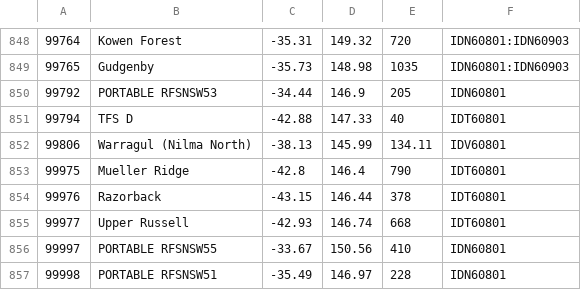
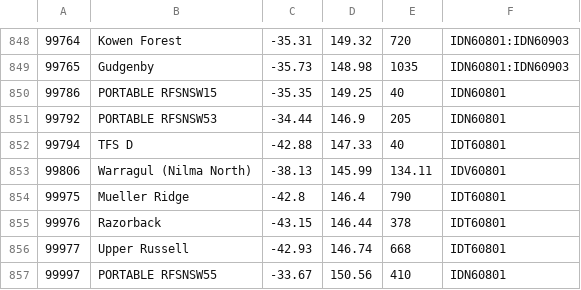
Before and after one commit to hamlet-framework/bom-feed, a CSV file: src/stations.csv, drawn as a sheet; only a part is shown, gaps mark what is left out; the shorter side is filled out with more unchanged rows; the diff names each change by its address in the sheet, - before the commit and + after, or states it on an @@ line.

Commit message:
another portable added

```diff
--- a/src/stations.csv
+++ b/src/stations.csv
+row 850: 99786 | PORTABLE RFSNSW15 | -35.35 | 149.25 | 40 | IDN60801
```
